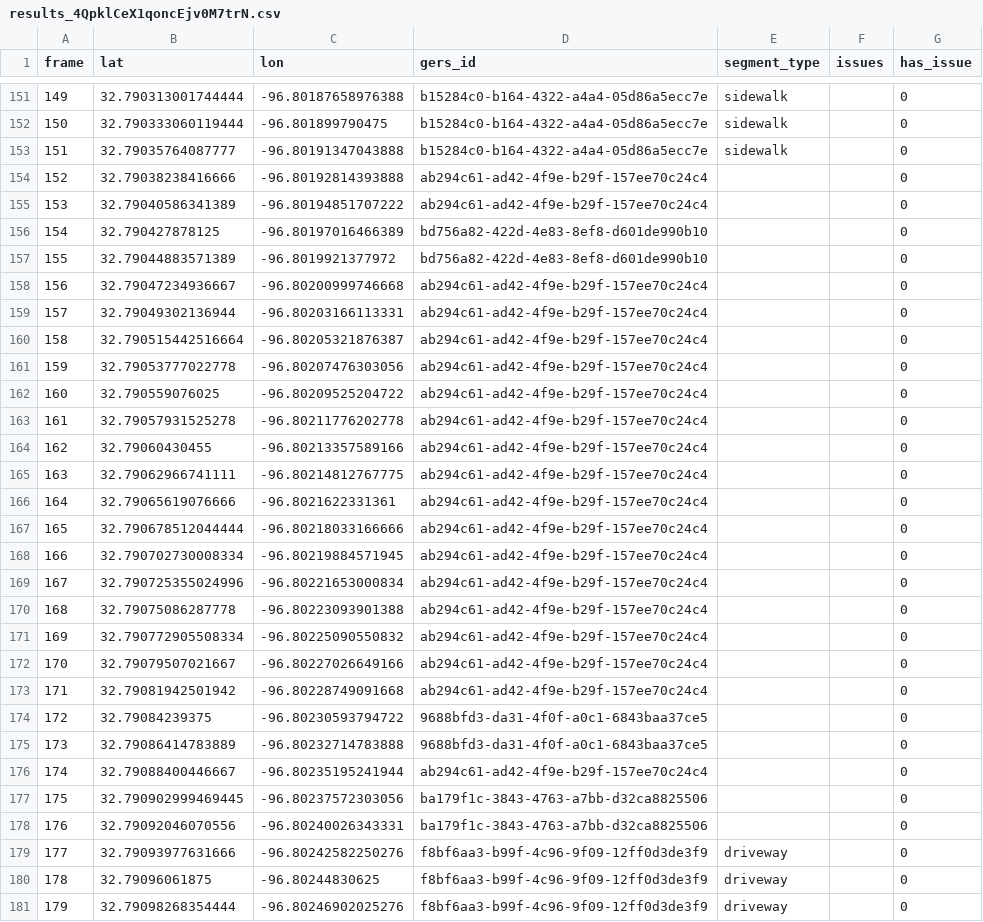
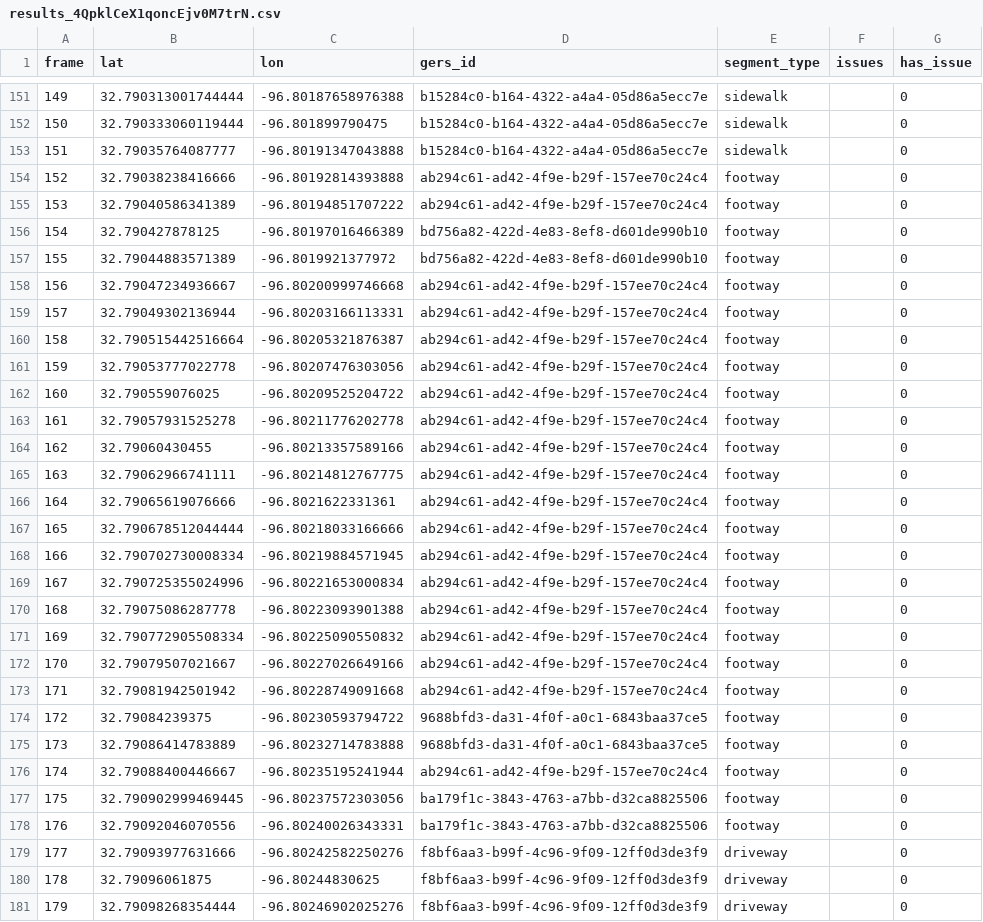
Before and after one commit to luckycdev/sidewalk-analyzer, a CSV file: results_4QpklCeX1qoncEjv0M7trN.csv, drawn as a sheet; only a part is shown, gaps mark what is left out; the diff covers the shown part only.

```diff
--- a/results_4QpklCeX1qoncEjv0M7trN.csv
+++ b/results_4QpklCeX1qoncEjv0M7trN.csv
@@ -153,27 +153,27 @@ frame,lat,lon,gers_id,segment_type,issues,has_issue
 151,32.79035764087777,-96.80191347043888,b15284c0-b164-4322-a4a4-05d86a5ecc7e,sidewalk,,0
-152,32.79038238416666,-96.80192814393888,ab294c61-ad42-4f9e-b29f-157ee70c24c4,,,0
-153,32.79040586341389,-96.80194851707222,ab294c61-ad42-4f9e-b29f-157ee70c24c4,,,0
-154,32.790427878125,-96.80197016466389,bd756a82-422d-4e83-8ef8-d601de990b10,,,0
-155,32.79044883571389,-96.8019921377972,bd756a82-422d-4e83-8ef8-d601de990b10,,,0
-156,32.79047234936667,-96.80200999746668,ab294c61-ad42-4f9e-b29f-157ee70c24c4,,,0
-157,32.79049302136944,-96.80203166113331,ab294c61-ad42-4f9e-b29f-157ee70c24c4,,,0
-158,32.790515442516664,-96.80205321876387,ab294c61-ad42-4f9e-b29f-157ee70c24c4,,,0
-159,32.79053777022778,-96.80207476303056,ab294c61-ad42-4f9e-b29f-157ee70c24c4,,,0
-160,32.790559076025,-96.80209525204722,ab294c61-ad42-4f9e-b29f-157ee70c24c4,,,0
-161,32.79057931525278,-96.80211776202778,ab294c61-ad42-4f9e-b29f-157ee70c24c4,,,0
-162,32.79060430455,-96.80213357589166,ab294c61-ad42-4f9e-b29f-157ee70c24c4,,,0
-163,32.79062966741111,-96.80214812767775,ab294c61-ad42-4f9e-b29f-157ee70c24c4,,,0
-164,32.79065619076666,-96.8021622331361,ab294c61-ad42-4f9e-b29f-157ee70c24c4,,,0
-165,32.790678512044444,-96.80218033166666,ab294c61-ad42-4f9e-b29f-157ee70c24c4,,,0
-166,32.790702730008334,-96.80219884571945,ab294c61-ad42-4f9e-b29f-157ee70c24c4,,,0
-167,32.790725355024996,-96.80221653000834,ab294c61-ad42-4f9e-b29f-157ee70c24c4,,,0
-168,32.79075086287778,-96.80223093901388,ab294c61-ad42-4f9e-b29f-157ee70c24c4,,,0
-169,32.790772905508334,-96.80225090550832,ab294c61-ad42-4f9e-b29f-157ee70c24c4,,,0
-170,32.79079507021667,-96.80227026649166,ab294c61-ad42-4f9e-b29f-157ee70c24c4,,,0
-171,32.79081942501942,-96.80228749091668,ab294c61-ad42-4f9e-b29f-157ee70c24c4,,,0
-172,32.79084239375,-96.80230593794722,9688bfd3-da31-4f0f-a0c1-6843baa37ce5,,,0
-173,32.79086414783889,-96.80232714783888,9688bfd3-da31-4f0f-a0c1-6843baa37ce5,,,0
-174,32.79088400446667,-96.80235195241944,ab294c61-ad42-4f9e-b29f-157ee70c24c4,,,0
-175,32.790902999469445,-96.80237572303056,ba179f1c-3843-4763-a7bb-d32ca8825506,,,0
-176,32.79092046070556,-96.80240026343331,ba179f1c-3843-4763-a7bb-d32ca8825506,,,0
+152,32.79038238416666,-96.80192814393888,ab294c61-ad42-4f9e-b29f-157ee70c24c4,footway,,0
+153,32.79040586341389,-96.80194851707222,ab294c61-ad42-4f9e-b29f-157ee70c24c4,footway,,0
+154,32.790427878125,-96.80197016466389,bd756a82-422d-4e83-8ef8-d601de990b10,footway,,0
+155,32.79044883571389,-96.8019921377972,bd756a82-422d-4e83-8ef8-d601de990b10,footway,,0
+156,32.79047234936667,-96.80200999746668,ab294c61-ad42-4f9e-b29f-157ee70c24c4,footway,,0
+157,32.79049302136944,-96.80203166113331,ab294c61-ad42-4f9e-b29f-157ee70c24c4,footway,,0
+158,32.790515442516664,-96.80205321876387,ab294c61-ad42-4f9e-b29f-157ee70c24c4,footway,,0
+159,32.79053777022778,-96.80207476303056,ab294c61-ad42-4f9e-b29f-157ee70c24c4,footway,,0
+160,32.790559076025,-96.80209525204722,ab294c61-ad42-4f9e-b29f-157ee70c24c4,footway,,0
+161,32.79057931525278,-96.80211776202778,ab294c61-ad42-4f9e-b29f-157ee70c24c4,footway,,0
+162,32.79060430455,-96.80213357589166,ab294c61-ad42-4f9e-b29f-157ee70c24c4,footway,,0
+163,32.79062966741111,-96.80214812767775,ab294c61-ad42-4f9e-b29f-157ee70c24c4,footway,,0
+164,32.79065619076666,-96.8021622331361,ab294c61-ad42-4f9e-b29f-157ee70c24c4,footway,,0
+165,32.790678512044444,-96.80218033166666,ab294c61-ad42-4f9e-b29f-157ee70c24c4,footway,,0
+166,32.790702730008334,-96.80219884571945,ab294c61-ad42-4f9e-b29f-157ee70c24c4,footway,,0
+167,32.790725355024996,-96.80221653000834,ab294c61-ad42-4f9e-b29f-157ee70c24c4,footway,,0
+168,32.79075086287778,-96.80223093901388,ab294c61-ad42-4f9e-b29f-157ee70c24c4,footway,,0
+169,32.790772905508334,-96.80225090550832,ab294c61-ad42-4f9e-b29f-157ee70c24c4,footway,,0
+170,32.79079507021667,-96.80227026649166,ab294c61-ad42-4f9e-b29f-157ee70c24c4,footway,,0
+171,32.79081942501942,-96.80228749091668,ab294c61-ad42-4f9e-b29f-157ee70c24c4,footway,,0
+172,32.79084239375,-96.80230593794722,9688bfd3-da31-4f0f-a0c1-6843baa37ce5,footway,,0
+173,32.79086414783889,-96.80232714783888,9688bfd3-da31-4f0f-a0c1-6843baa37ce5,footway,,0
+174,32.79088400446667,-96.80235195241944,ab294c61-ad42-4f9e-b29f-157ee70c24c4,footway,,0
+175,32.790902999469445,-96.80237572303056,ba179f1c-3843-4763-a7bb-d32ca8825506,footway,,0
+176,32.79092046070556,-96.80240026343331,ba179f1c-3843-4763-a7bb-d32ca8825506,footway,,0
 177,32.79093977631666,-96.80242582250276,f8bf6aa3-b99f-4c96-9f09-12ff0d3de3f9,driveway,,0
```
Also changed, not shown: 93 edited cells elsewhere in this file, 19 other files.
